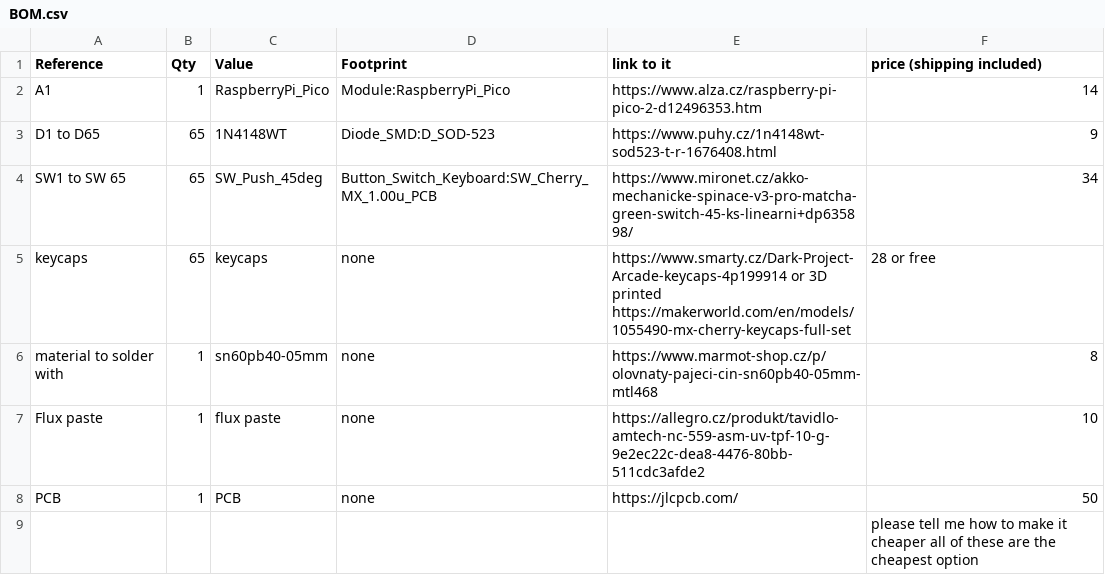
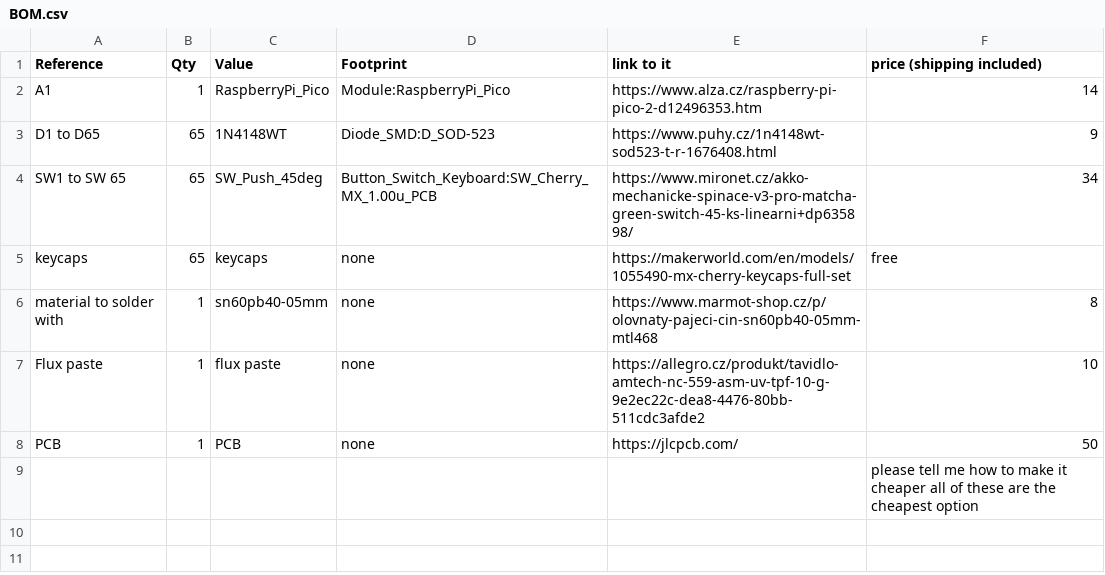
Before and after one commit to loloy123wwwww/keyboard, a CSV file: cost of everything/BOM.csv, drawn as a sheet.

Commit message:
Update BOM.csv

```diff
--- a/cost of everything/BOM.csv
+++ b/cost of everything/BOM.csv
@@ -4,3 +4,3 @@ D1 to D65,65,1N4148WT,Diode_SMD:D_SOD-523,https://www.puhy.cz/1n4148wt-sod523-t-
 SW1 to SW 65,65,SW_Push_45deg,Button_Switch_Keyboard:SW_Cherry_MX_1.00u_PCB,https://www.mironet.cz/akko-mechanicke-spinace-v3-pro-matcha-green-switch-45-ks-linearni+dp635898/,34
-keycaps,65,keycaps,none,https://www.smarty.cz/Dark-Project-Arcade-keycaps-4p199914 or 3D printed https://makerworld.com/en/models/1055490-mx-cherry-keycaps-full-set,28 or free
+keycaps,65,keycaps,none,https://makerworld.com/en/models/1055490-mx-cherry-keycaps-full-set,free
 material to solder with,1,sn60pb40-05mm,none,https://www.marmot-shop.cz/p/olovnaty-pajeci-cin-sn60pb40-05mm-mtl468,8
```
